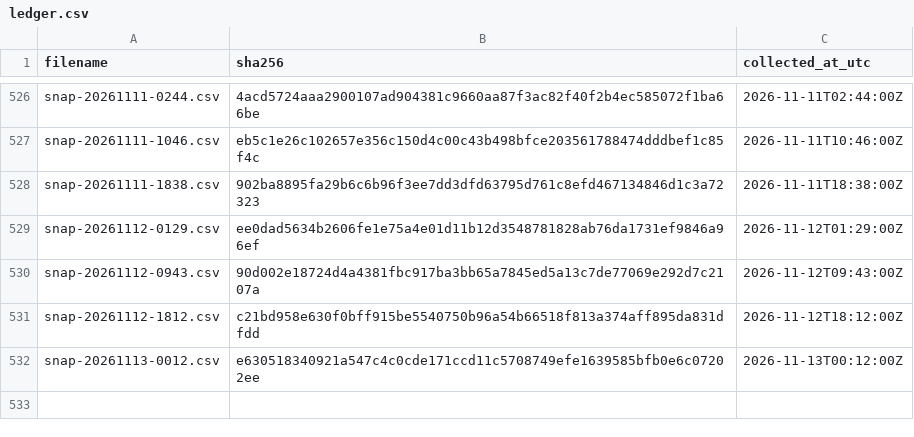
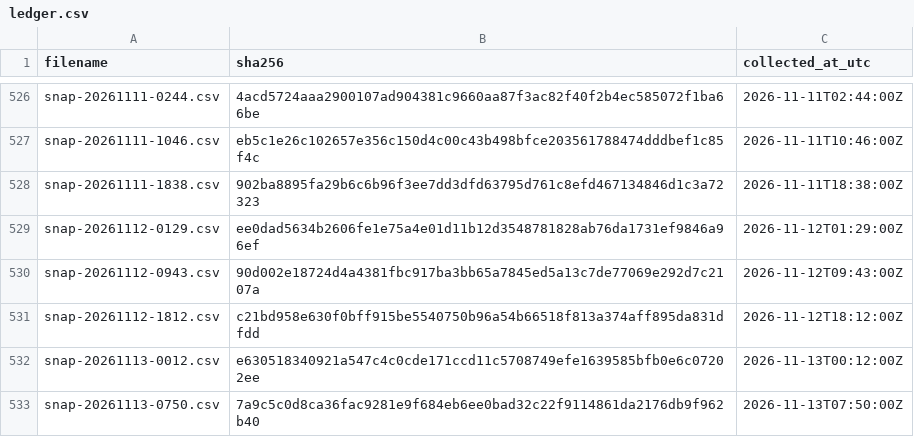
Before and after one commit to twill3c/hodo-hangenki, a CSV file: data/ledger.csv, drawn as a sheet; only a part is shown, gaps mark what is left out; the diff names each change by its address in the sheet, - before the commit and + after, or states it on an @@ line.

```diff
--- a/data/ledger.csv
+++ b/data/ledger.csv
+row 533: snap-20261113-0750.csv | 7a9c5c0d8ca36fac9281e9f684eb6ee0bad32c22f9114861da2176db9f962b40 | 2026-11-13T07:50:00Z
```
Also changed, not shown: 22 other files.
